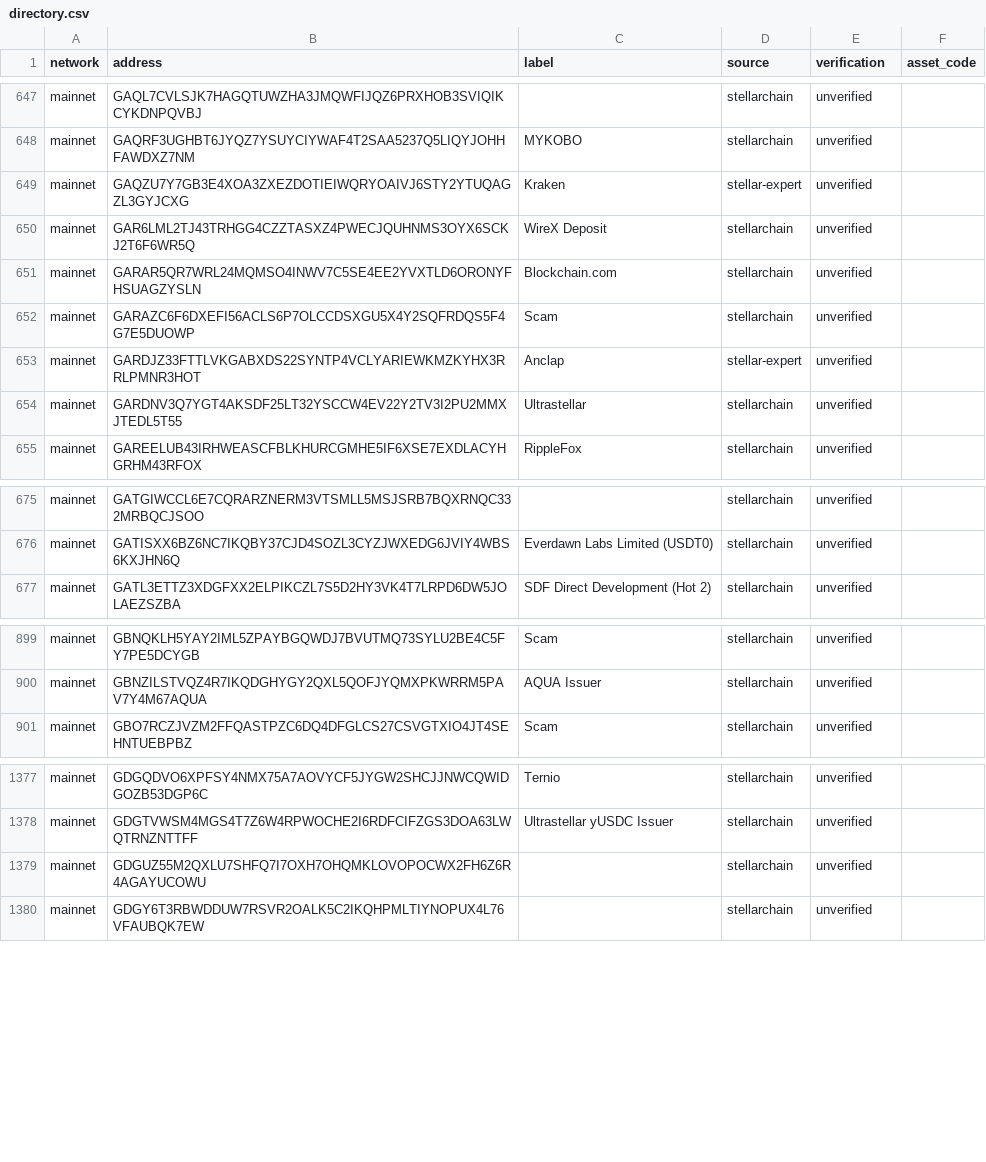
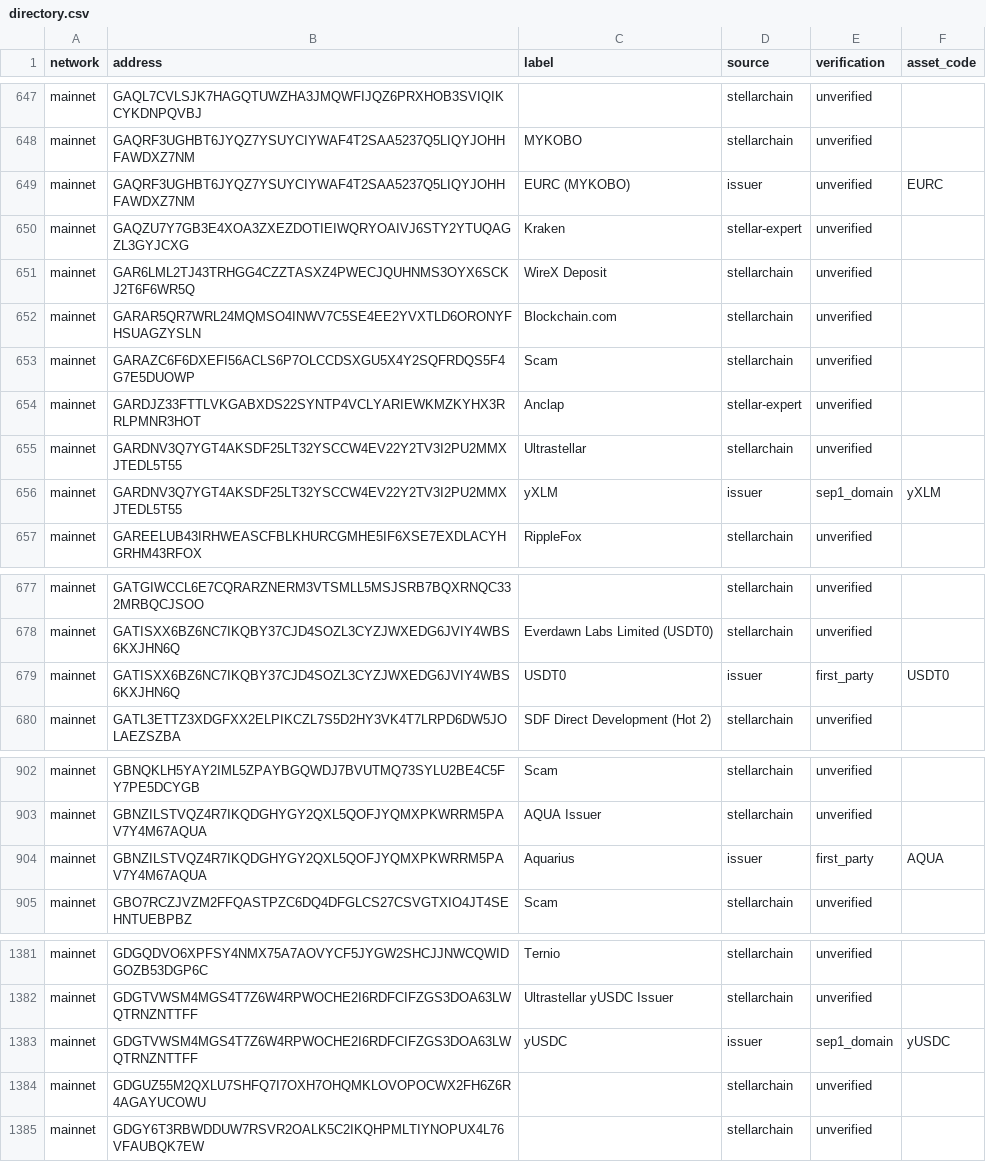
Before and after one commit to stellarchain/io.stellarchain.directory, a CSV file: directory.csv, drawn as a sheet; only a part is shown, gaps mark what is left out; the diff covers the shown part only.

```diff
--- a/directory.csv
+++ b/directory.csv
@@ -648,2 +648,3 @@ mainnet,GAQL7CVLSJK7HAGQTUWZHA3JMQWFIJQZ6PRXHOB3SVIQIKCYKDNPQVBJ,,stellarchain,u
 mainnet,GAQRF3UGHBT6JYQZ7YSUYCIYWAF4T2SAA5237Q5LIQYJOHHFAWDXZ7NM,MYKOBO,stellarchain,unverified,
+mainnet,GAQRF3UGHBT6JYQZ7YSUYCIYWAF4T2SAA5237Q5LIQYJOHHFAWDXZ7NM,EURC (MYKOBO),issuer,unverified,EURC
 mainnet,GAQZU7Y7GB3E4XOA3ZXEZDOTIEIWQRYOAIVJ6STY2YTUQAGZL3GYJCXG,Kraken,stellar-expert,unverified,
@@ -654,2 +655,3 @@ mainnet,GARDJZ33FTTLVKGABXDS22SYNTP4VCLYARIEWKMZKYHX3RRLPMNR3HOT,Anclap,stellar-
 mainnet,GARDNV3Q7YGT4AKSDF25LT32YSCCW4EV22Y2TV3I2PU2MMXJTEDL5T55,Ultrastellar,stellarchain,unverified,
+mainnet,GARDNV3Q7YGT4AKSDF25LT32YSCCW4EV22Y2TV3I2PU2MMXJTEDL5T55,yXLM,issuer,sep1_domain,yXLM
 mainnet,GAREELUB43IRHWEASCFBLKHURCGMHE5IF6XSE7EXDLACYHGRHM43RFOX,RippleFox,stellarchain,unverified,
@@ -676,2 +678,3 @@ mainnet,GATGIWCCL6E7CQRARZNERM3VTSMLL5MSJSRB7BQXRNQC332MRBQCJSOO,,stellarchain,u
 mainnet,GATISXX6BZ6NC7IKQBY37CJD4SOZL3CYZJWXEDG6JVIY4WBS6KXJHN6Q,Everdawn Labs Limited (USDT0),stellarchain,unverified,
+mainnet,GATISXX6BZ6NC7IKQBY37CJD4SOZL3CYZJWXEDG6JVIY4WBS6KXJHN6Q,USDT0,issuer,first_party,USDT0
 mainnet,GATL3ETTZ3XDGFXX2ELPIKCZL7S5D2HY3VK4T7LRPD6DW5JOLAEZSZBA,SDF Direct Development (Hot 2),stellarchain,unverified,
@@ -900,2 +903,3 @@ mainnet,GBNQKLH5YAY2IML5ZPAYBGQWDJ7BVUTMQ73SYLU2BE4C5FY7PE5DCYGB,Scam,stellarcha
 mainnet,GBNZILSTVQZ4R7IKQDGHYGY2QXL5QOFJYQMXPKWRRM5PAV7Y4M67AQUA,AQUA Issuer,stellarchain,unverified,
+mainnet,GBNZILSTVQZ4R7IKQDGHYGY2QXL5QOFJYQMXPKWRRM5PAV7Y4M67AQUA,Aquarius,issuer,first_party,AQUA
 mainnet,GBO7RCZJVZM2FFQASTPZC6DQ4DFGLCS27CSVGTXIO4JT4SEHNTUEBPBZ,Scam,stellarchain,unverified,
@@ -1378,2 +1382,3 @@ mainnet,GDGQDVO6XPFSY4NMX75A7AOVYCF5JYGW2SHCJJNWCQWIDGOZB53DGP6C,Ternio,stellarc
 mainnet,GDGTVWSM4MGS4T7Z6W4RPWOCHE2I6RDFCIFZGS3DOA63LWQTRNZNTTFF,Ultrastellar yUSDC Issuer,stellarchain,unverified,
+mainnet,GDGTVWSM4MGS4T7Z6W4RPWOCHE2I6RDFCIFZGS3DOA63LWQTRNZNTTFF,yUSDC,issuer,sep1_domain,yUSDC
 mainnet,GDGUZ55M2QXLU7SHFQ7I7OXH7OHQMKLOVOPOCWX2FH6Z6R4AGAYUCOWU,,stellarchain,unverified,
```
Also changed, not shown: 3 added rows and 2 edited cells elsewhere in this file, 4 other files.
